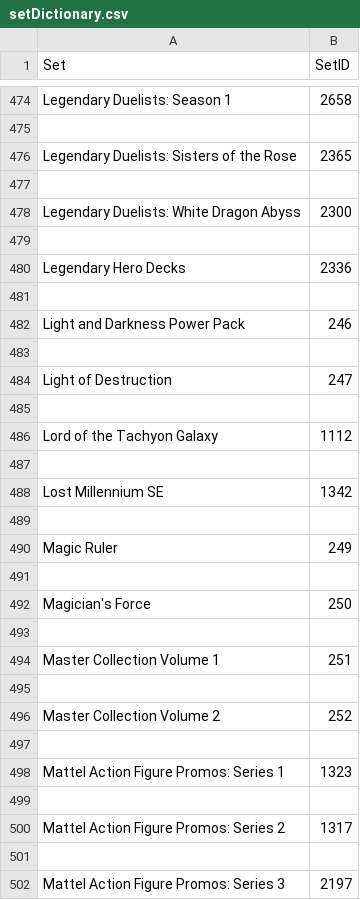
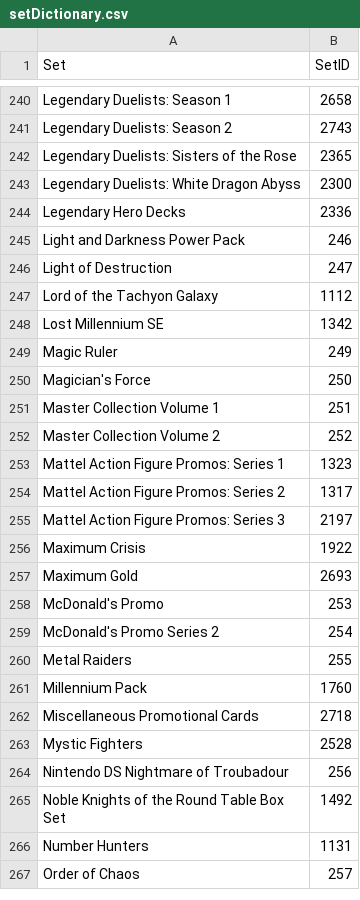
Before and after one commit to j-p-mei/EdisonProject, a CSV file: setDictionary.csv, drawn as a sheet; only a part is shown, gaps mark what is left out; the shorter side is filled out with more unchanged rows; removed rows and columns are numbered as before the commit, all else as after; the diff covers the shown part only; the diff names each change by its address in the sheet, - before the commit and + after, or states it on an @@ line.

```diff
--- a/setDictionary.csv
+++ b/setDictionary.csv
-row 241: (empty)
+row 241: Legendary Duelists: Season 2 | 2743
-row 477: (empty)
-row 479: (empty)
-row 481: (empty)
-row 483: (empty)
-row 485: (empty)
-row 487: (empty)
-row 489: (empty)
-row 491: (empty)
-row 493: (empty)
-row 495: (empty)
-row 497: (empty)
-row 499: (empty)
-row 501: (empty)
```
Also changed, not shown: 492 removed rows and 6 edited cells elsewhere in this file, 2 other files.
